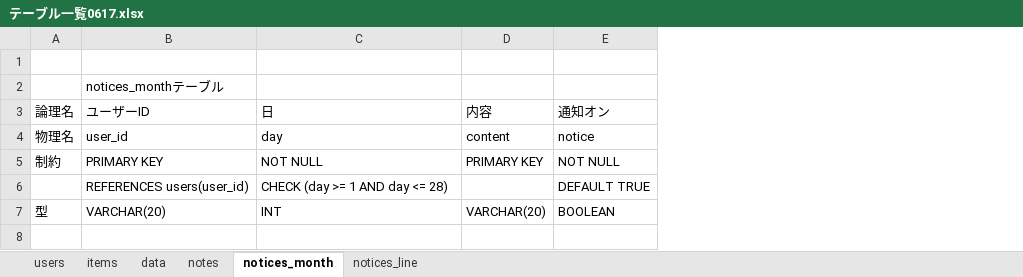
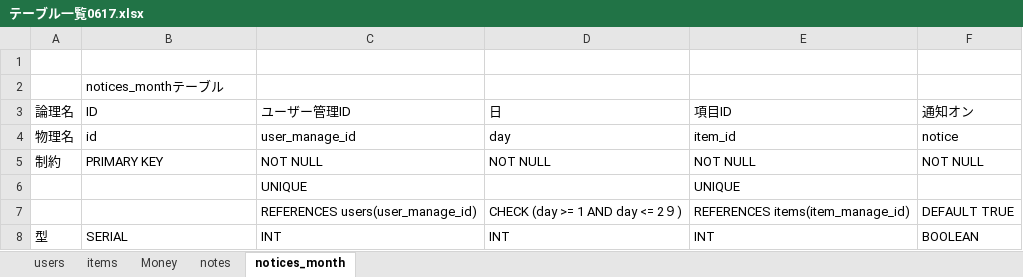
Before and after one commit to ShunjiYamamoto/groupA, an Excel workbook: データベース/テーブル一覧0617.xlsx, sheet notices_month, drawn as a sheet; values as stored, in another font and other column widths than the file's, no borders; removed rows and columns are numbered as before the commit, all else as after; the diff names each change by its address in the sheet, - before the commit and + after, or states it on an @@ line.

```diff
--- a/データベース/テーブル一覧0617.xlsx (sheet notices_month)
+++ b/データベース/テーブル一覧0617.xlsx (sheet notices_month)
-sheet tab: data
+sheet tab: Money
-sheet tab: notices_line
+column C (ユーザー管理ID), rows 4-5: user_manage_id | NOT NULL; rows 7-8: REFERENCES users(user_manage_id) | INT
-column D (内容), rows 4-7: content | PRIMARY KEY |  | VARCHAR(20)
+column E (項目ID), rows 4-5: item_id | NOT NULL; rows 7-8: REFERENCES items(item_manage_id) | INT
-B3: ユーザーID
+B3: ID
-B4 (ID): user_id
+B4 (ID): id
+row 6:  |  | UNIQUE |  | UNIQUE
-B7 (ID): REFERENCES users(user_id)
+B7 (ID): (empty)
-D7 (日): CHECK (day >= 1 AND day <= 28)
+D7 (日): CHECK (day >= 1 AND day <= 2９)
-B8 (ID): VARCHAR(20)
+B8 (ID): SERIAL
```
Also changed, not shown: sheet users, sheet items, sheet Money, sheet notes.
